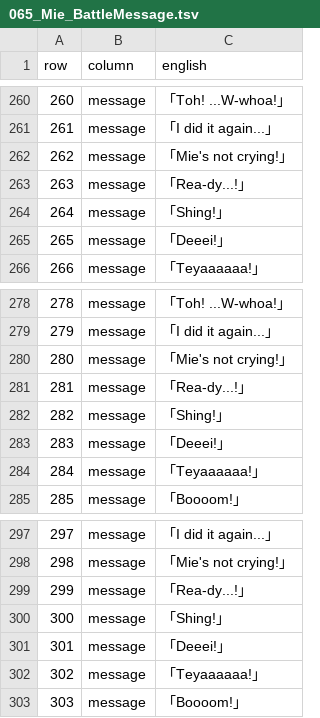
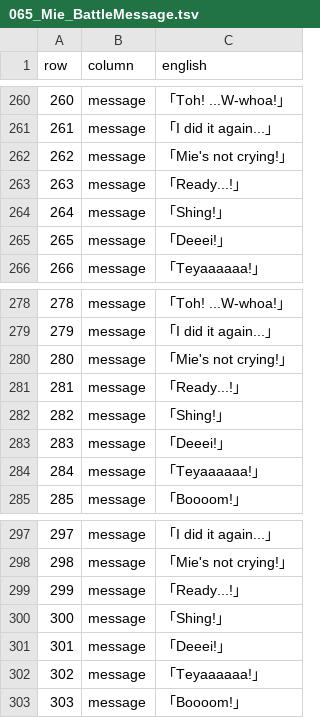
Before and after one commit to deucebucket/sabers-shc-english-patch, a TSV file: translations/en/065_Mie_BattleMessage.tsv, drawn as a sheet; only a part is shown, gaps mark what is left out.

Commit message:
Issue #11 text QA: Rea-dy -> Ready, 3 lines (065_Mie_BattleMessage)

```diff
--- a/translations/en/065_Mie_BattleMessage.tsv
+++ b/translations/en/065_Mie_BattleMessage.tsv
@@ -262,3 +262,3 @@ row	column	english
 262	message	「Mie's not crying!」
-263	message	「Rea-dy...!」
+263	message	「Ready...!」
 264	message	「Shing!」
@@ -280,3 +280,3 @@ row	column	english
 280	message	「Mie's not crying!」
-281	message	「Rea-dy...!」
+281	message	「Ready...!」
 282	message	「Shing!」
@@ -298,3 +298,3 @@ row	column	english
 298	message	「Mie's not crying!」
-299	message	「Rea-dy...!」
+299	message	「Ready...!」
 300	message	「Shing!」
```
